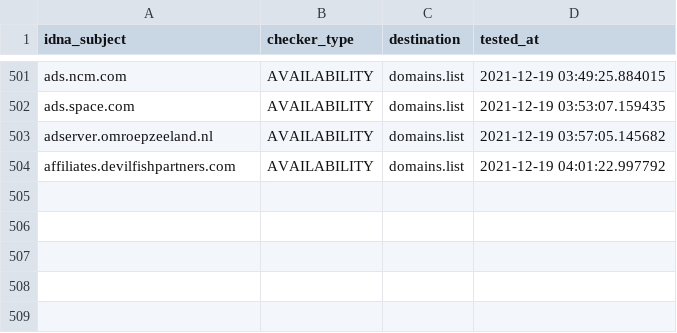
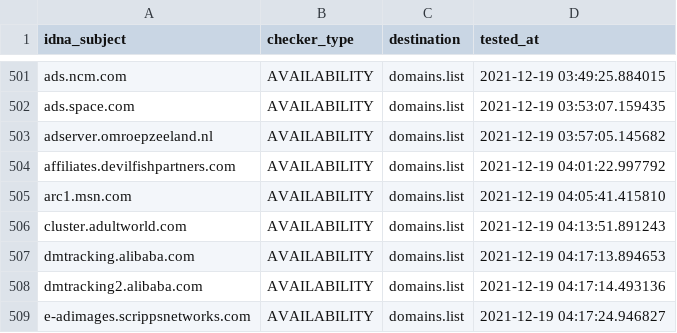
Before and after one commit to Ultimate-Hosts-Blacklist/Ads_Disconnect.me, a CSV file: .pyfunceble/inactive.csv, drawn as a sheet; only a part is shown, gaps mark what is left out; the diff names each change by its address in the sheet, - before the commit and + after, or states it on an @@ line.

```diff
--- a/.pyfunceble/inactive.csv
+++ b/.pyfunceble/inactive.csv
+row 505: arc1.msn.com | AVAILABILITY | domains.list | 2021-12-19 04:05:41.415810
+row 506: cluster.adultworld.com | AVAILABILITY | domains.list | 2021-12-19 04:13:51.891243
+row 507: dmtracking.alibaba.com | AVAILABILITY | domains.list | 2021-12-19 04:17:13.894653
+row 508: dmtracking2.alibaba.com | AVAILABILITY | domains.list | 2021-12-19 04:17:14.493136
+row 509: e-adimages.scrippsnetworks.com | AVAILABILITY | domains.list | 2021-12-19 04:17:24.946827
```
Also changed, not shown: 13 other files.
